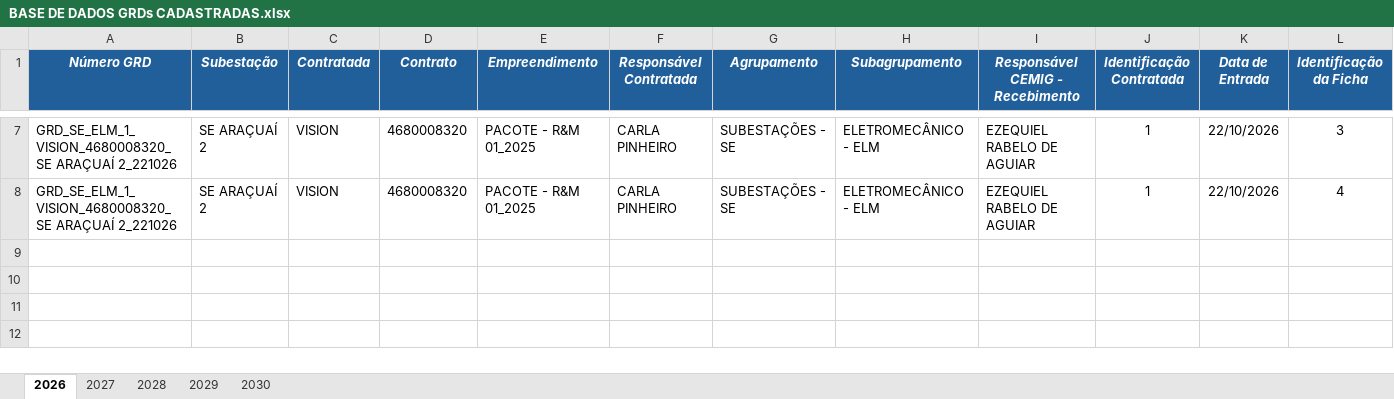
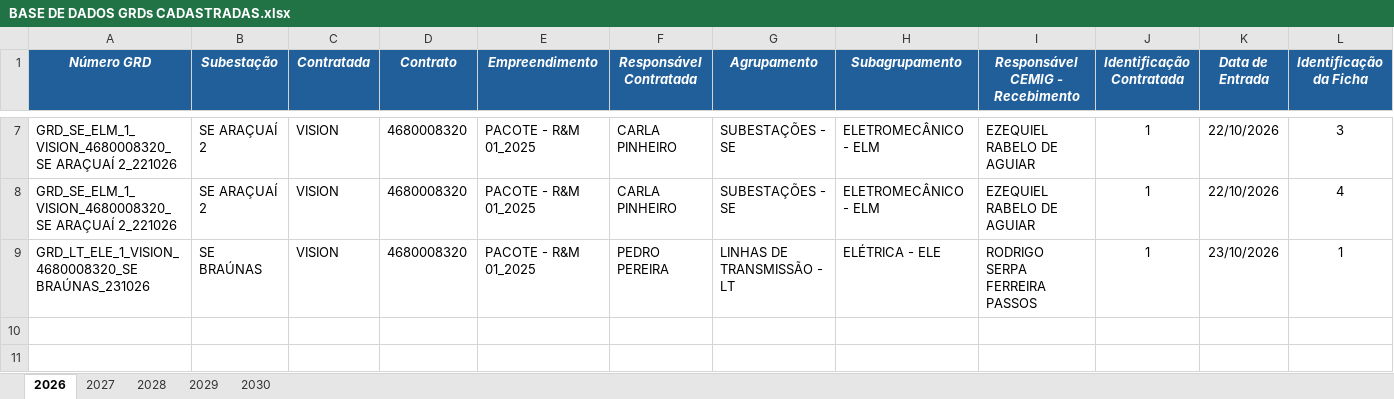
Before and after one commit to kildarymp-creator/GRD---EI-ET, an Excel workbook: BASE DE DADOS GRDs CADASTRADAS.xlsx, sheet 2026, drawn as a sheet; only a part is shown, gaps mark what is left out; the shorter side is filled out with more unchanged rows; values as stored, in another font and other column widths than the file's, no borders; conditional formats not drawn; removed rows and columns are numbered as before the commit, all else as after; rows hold the shown columns only; the diff names each change by its address in the sheet, - before the commit and + after, or states it on an @@ line.

Commit message:
Atualização automática da base

```diff
--- a/BASE DE DADOS GRDs CADASTRADAS.xlsx (sheet 2026)
+++ b/BASE DE DADOS GRDs CADASTRADAS.xlsx (sheet 2026)
-row 9: (empty)
+row 9: GRD_LT_ELE_1_VISION_4680008320_SE BRAÚNAS_231026 | SE BRAÚNAS | VISION | 4680008320 | PACOTE - R&M 01_2025 | PEDRO PEREIRA | LINHAS DE TRANSMISSÃO - LT | ELÉTRICA - ELE | RODRIGO SERPA FERREIRA PASSOS | 1 | 23/10/2026 | 1
```
